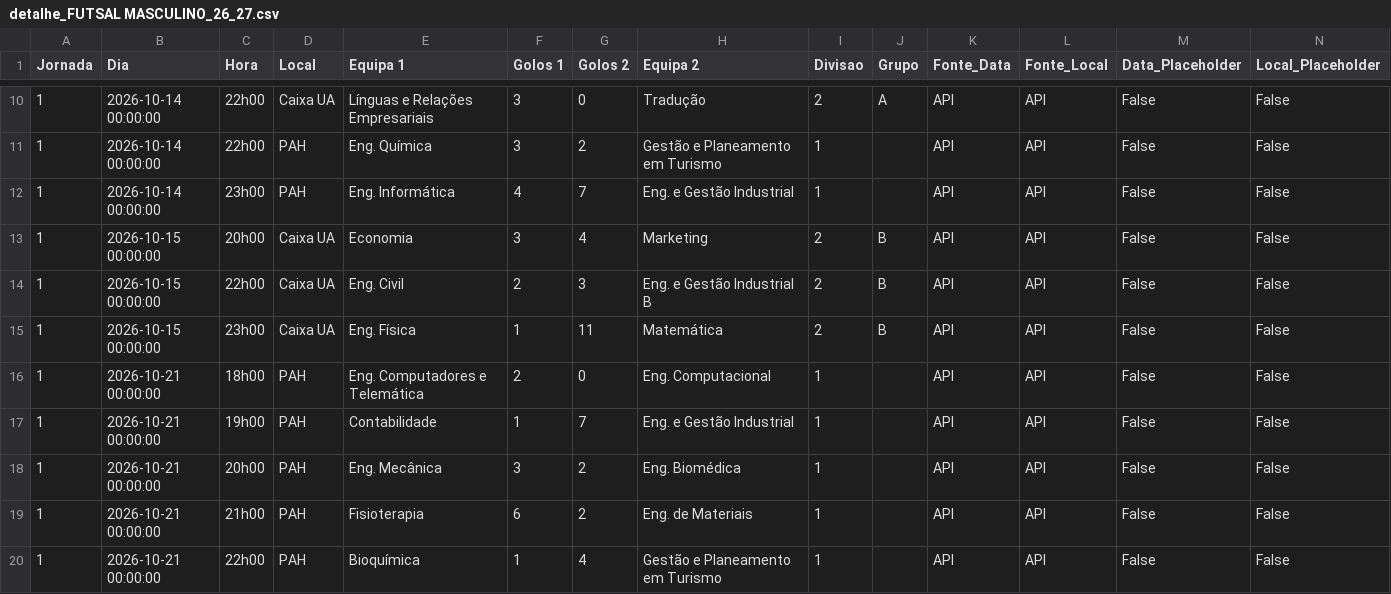
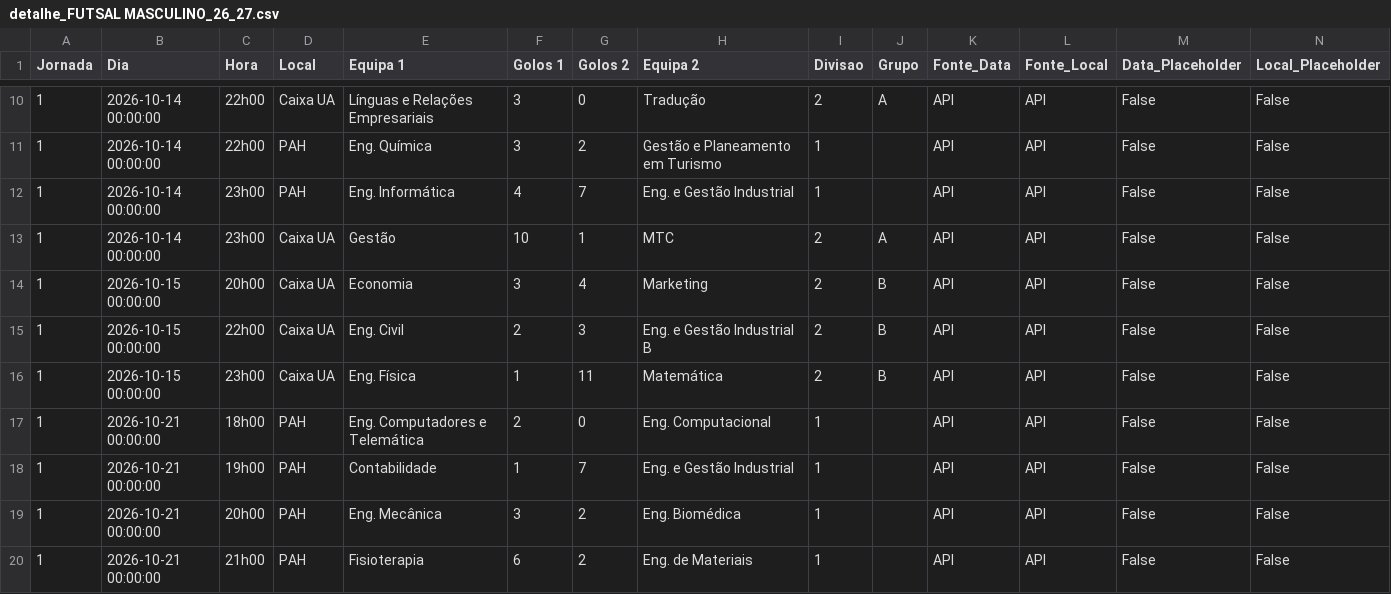
Before and after one commit to NEI-AAUAV/mmr_ta-aua, a CSV file: docs/output/elo_ratings/detalhe_FUTSAL MASCULINO_26_27.csv, drawn as a sheet; only a part is shown, gaps mark what is left out; the shorter side is filled out with more unchanged rows; rows hold the shown columns only; the diff names each change by its address in the sheet, - before the commit and + after, or states it on an @@ line.

```diff
--- a/docs/output/elo_ratings/detalhe_FUTSAL MASCULINO_26_27.csv
+++ b/docs/output/elo_ratings/detalhe_FUTSAL MASCULINO_26_27.csv
+row 13: 1 | 2026-10-14 00:00:00 | 23h00 | Caixa UA | Gestão | 10 | 1 | MTC | 2 | A | API | API | False | False
```
Also changed, not shown: docs/output/csv_modalidades/ANDEBOL MISTO_26_27.csv, docs/output/csv_modalidades/FUTSAL MASCULINO_26_27.csv, 44 other files.
